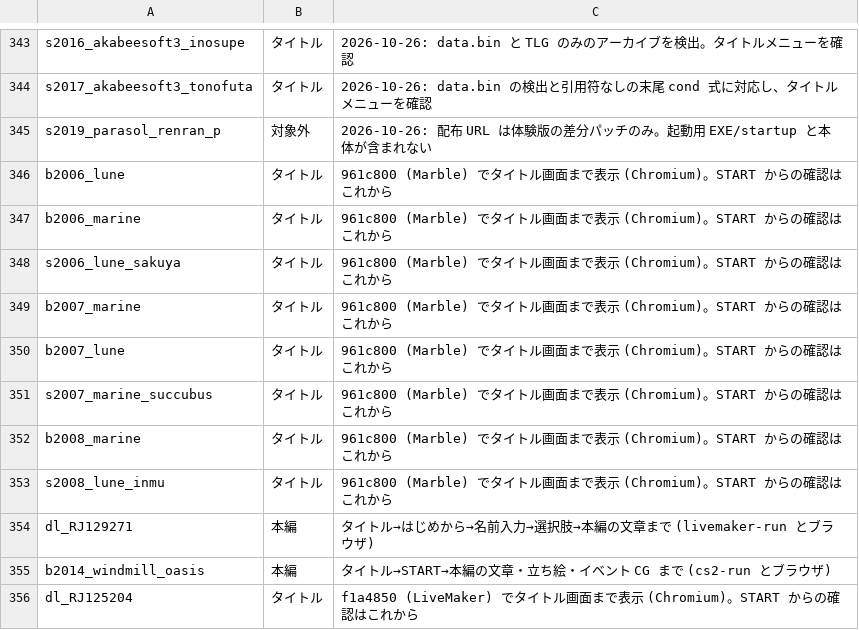
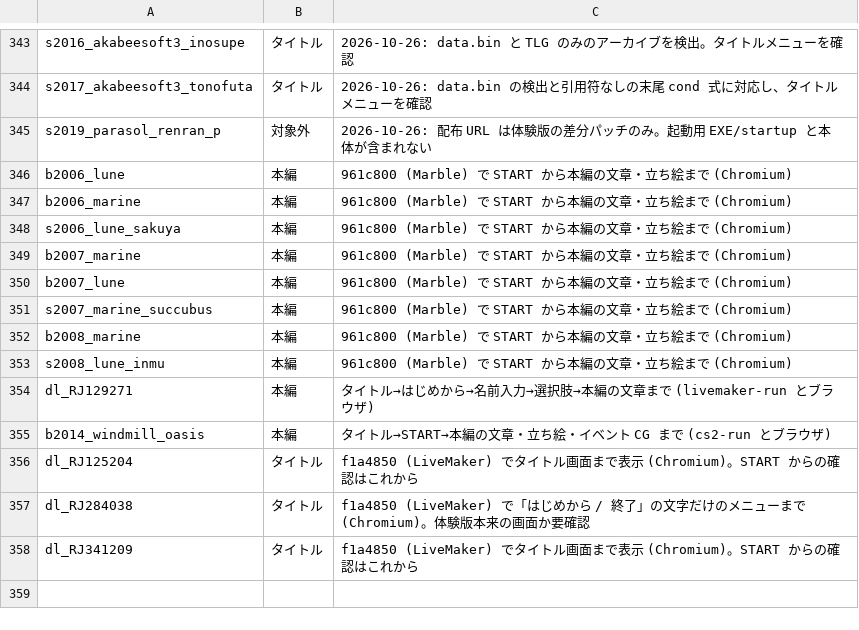
Before and after one commit to a-kaibu/vnrun, a TSV file: tools/verify/status.tsv, drawn as a sheet; only a part is shown, gaps mark what is left out; the shorter side is filled out with more unchanged rows.

```diff
--- a/tools/verify/status.tsv
+++ b/tools/verify/status.tsv
@@ -345,10 +345,10 @@ s2017_akabeesoft3_tonofuta	タイトル	2026-10-26: data.bin の検出と引用
 s2019_parasol_renran_p	対象外	2026-10-26: 配布 URL は体験版の差分パッチのみ。起動用 EXE/startup と本体が含まれない
-b2006_lune	タイトル	961c800 (Marble) でタイトル画面まで表示 (Chromium)。START からの確認はこれから
-b2006_marine	タイトル	961c800 (Marble) でタイトル画面まで表示 (Chromium)。START からの確認はこれから
-s2006_lune_sakuya	タイトル	961c800 (Marble) でタイトル画面まで表示 (Chromium)。START からの確認はこれから
-b2007_marine	タイトル	961c800 (Marble) でタイトル画面まで表示 (Chromium)。START からの確認はこれから
-b2007_lune	タイトル	961c800 (Marble) でタイトル画面まで表示 (Chromium)。START からの確認はこれから
-s2007_marine_succubus	タイトル	961c800 (Marble) でタイトル画面まで表示 (Chromium)。START からの確認はこれから
-b2008_marine	タイトル	961c800 (Marble) でタイトル画面まで表示 (Chromium)。START からの確認はこれから
-s2008_lune_inmu	タイトル	961c800 (Marble) でタイトル画面まで表示 (Chromium)。START からの確認はこれから
+b2006_lune	本編	961c800 (Marble) で START から本編の文章・立ち絵まで (Chromium)
+b2006_marine	本編	961c800 (Marble) で START から本編の文章・立ち絵まで (Chromium)
+s2006_lune_sakuya	本編	961c800 (Marble) で START から本編の文章・立ち絵まで (Chromium)
+b2007_marine	本編	961c800 (Marble) で START から本編の文章・立ち絵まで (Chromium)
+b2007_lune	本編	961c800 (Marble) で START から本編の文章・立ち絵まで (Chromium)
+s2007_marine_succubus	本編	961c800 (Marble) で START から本編の文章・立ち絵まで (Chromium)
+b2008_marine	本編	961c800 (Marble) で START から本編の文章・立ち絵まで (Chromium)
+s2008_lune_inmu	本編	961c800 (Marble) で START から本編の文章・立ち絵まで (Chromium)
 dl_RJ129271	本編	タイトル→はじめから→名前入力→選択肢→本編の文章まで (livemaker-run とブラウザ)
```
Also changed, not shown: 1 other file.
